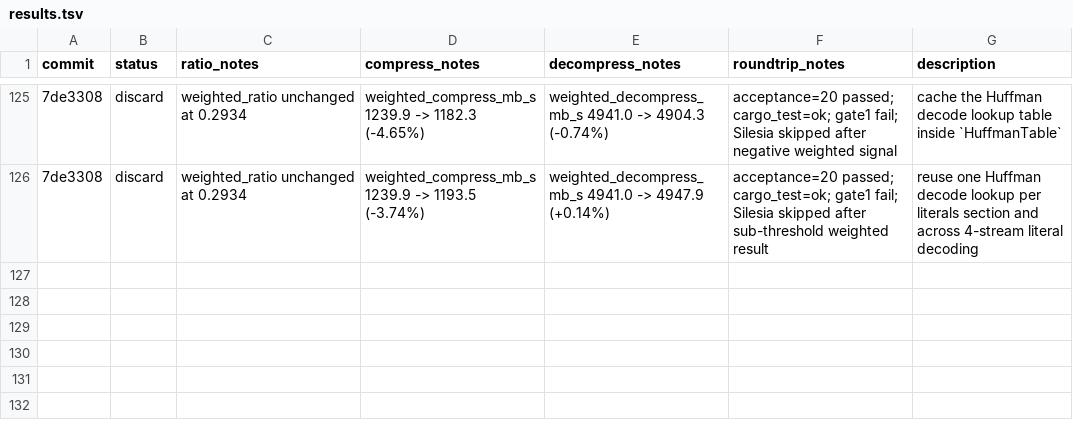
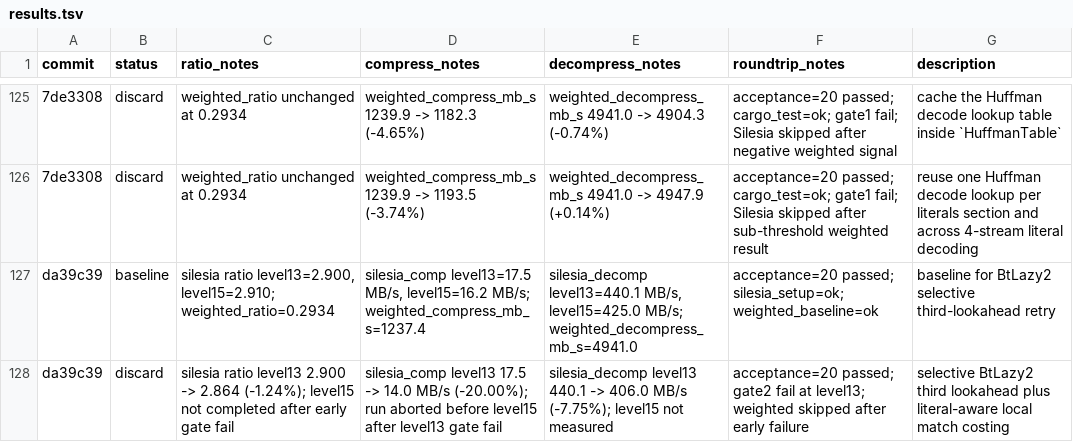
Before and after one commit to ehudt/compression, a TSV file: results.tsv, drawn as a sheet; only a part is shown, gaps mark what is left out; the diff names each change by its address in the sheet, - before the commit and + after, or states it on an @@ line.

Commit message:
Update autoresearch results and ideas (1 experiments, 0 kept)

```diff
--- a/results.tsv
+++ b/results.tsv
+row 127: da39c39 | baseline | silesia ratio level13=2.900, level15=2.910; weighted_ratio=0.2934 | silesia_comp level13=17.5 MB/s, level15=16.2 MB/s; weighted_compress_mb_s=1237.4 | silesia_decomp level13=440.1 MB/s, level15=425.0 MB/s; weighted_decompress_mb_s=4941.0 | acceptance=20 passed; silesia_setup=ok; weighted_baseline=ok | baseline for BtLazy2 selective third-lookahead retry
+row 128: da39c39 | discard | silesia ratio level13 2.900 -> 2.864 (-1.24%); level15 not completed after early gate fail | silesia_comp level13 17.5 -> 14.0 MB/s (-20.00%); run aborted before level15 after level13 gate fail | silesia_decomp level13 440.1 -> 406.0 MB/s (-7.75%); level15 not measured | acceptance=20 passed; gate2 fail at level13; weighted skipped after early failure | selective BtLazy2 third lookahead plus literal-aware local match costing
```
Also changed, not shown: 1 other file.
